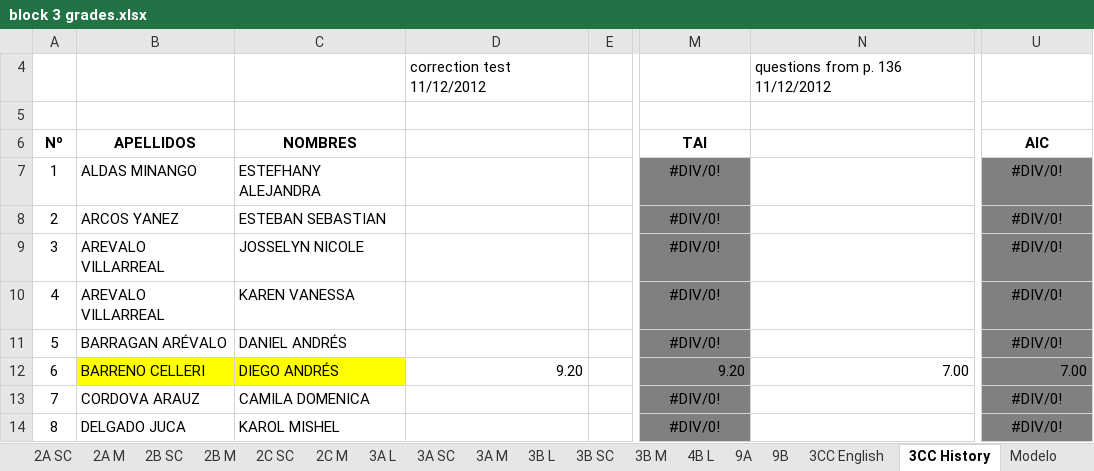
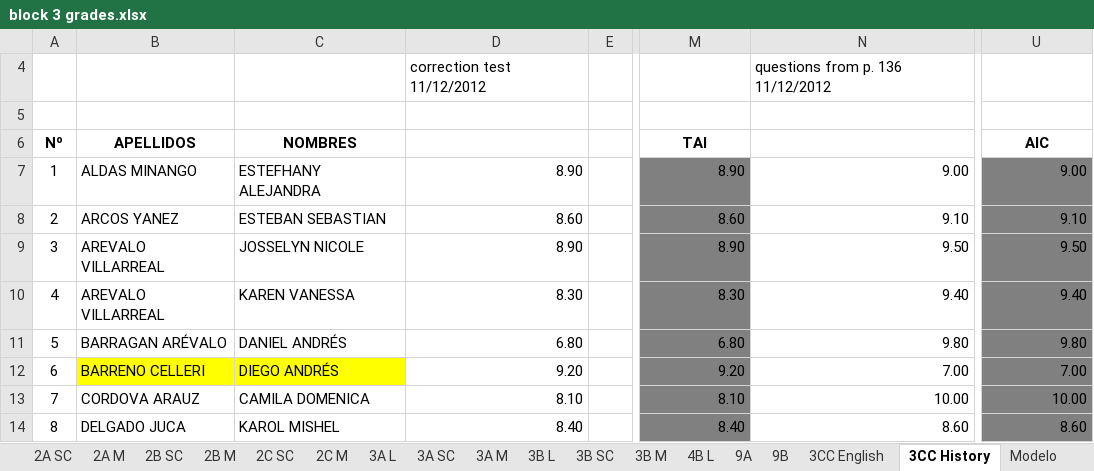
Before and after one commit to coolmaju/notas-12-13, an Excel workbook: block 3 grades.xlsx, sheet 3CC History, drawn as a sheet; only a part is shown, gaps mark what is left out; values as stored, in another font and other column widths than the file's, no borders; charts and pictures not drawn; the diff covers the shown part only; the diff names each change by its address in the sheet, - before the commit and + after, or states it on an @@ line.

Commit message:
history correction test and classwork

```diff
--- a/block 3 grades.xlsx (sheet 3CC History)
+++ b/block 3 grades.xlsx (sheet 3CC History)
-D7: (empty)
+D7: 8.90
-M7: #DIV/0!
+M7: 8.90
-M7:M11 alignment: center
+M7:M11 alignment: right
-N7: (empty)
+N7: 9.00
-U7: #DIV/0!
+U7: 9.00
-U7:U11 alignment: center
+U7:U11 alignment: right
-D8: (empty)
+D8: 8.60
-M8: #DIV/0!
+M8: 8.60
-N8: (empty)
+N8: 9.10
-U8: #DIV/0!
+U8: 9.10
-D9: (empty)
+D9: 8.90
-M9: #DIV/0!
+M9: 8.90
-N9: (empty)
+N9: 9.50
-U9: #DIV/0!
+U9: 9.50
-D10: (empty)
+D10: 8.30
-M10: #DIV/0!
+M10: 8.30
-N10: (empty)
+N10: 9.40
-U10: #DIV/0!
+U10: 9.40
-D11: (empty)
+D11: 6.80
-M11: #DIV/0!
+M11: 6.80
-N11: (empty)
+N11: 9.80
-U11: #DIV/0!
+U11: 9.80
-D13: (empty)
+D13: 8.10
-M13: #DIV/0!
+M13: 8.10
-M13:M14 alignment: center
+M13:M14 alignment: right
-N13: (empty)
+N13: 10.00
-U13: #DIV/0!
+U13: 10.00
-U13:U14 alignment: center
+U13:U14 alignment: right
-D14: (empty)
+D14: 8.40
-M14: #DIV/0!
+M14: 8.40
-N14: (empty)
+N14: 8.60
-U14: #DIV/0!
+U14: 8.60
```
Also changed, not shown: 36 edited cells and cell formats elsewhere in this sheet, sheet 2C SC, sheet 2B SC.
